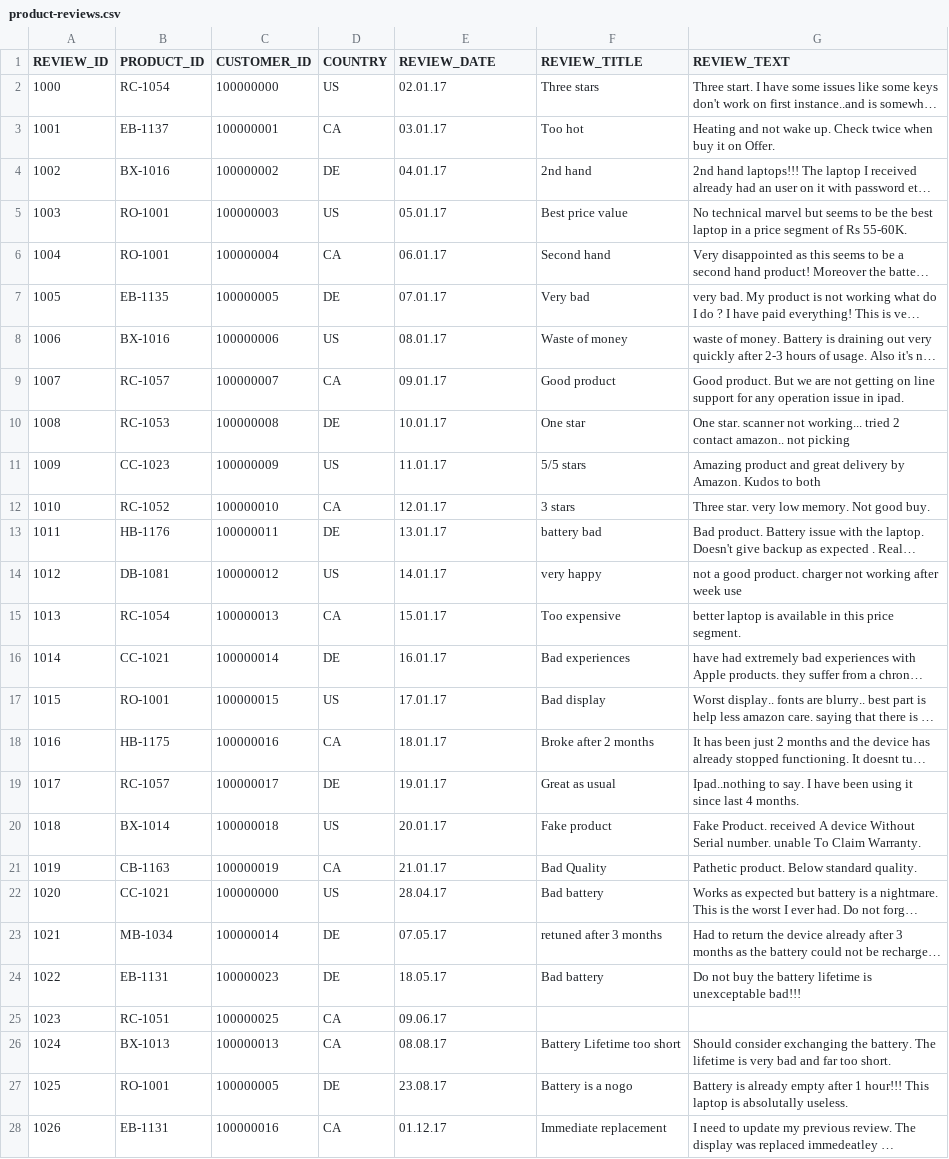
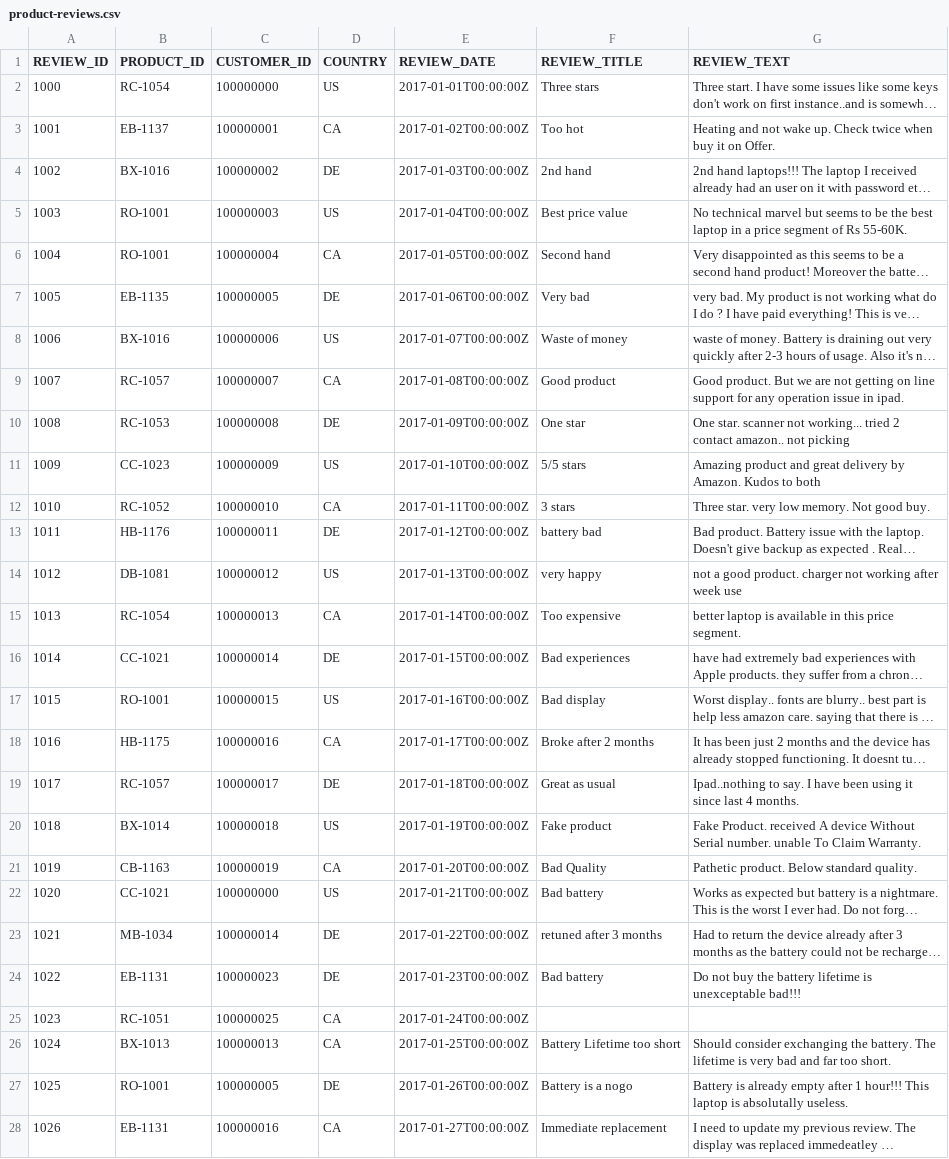
Before and after one commit to SAP-archive/teched2020-ANA365, a CSV file: assets/data/product-reviews.csv, drawn as a sheet; only a part is shown; long unchanged cells end in …; the diff covers the shown part only; the diff names each change by its address in the sheet, - before the commit and + after, or states it on an @@ line.

```diff
--- a/assets/data/product-reviews.csv
+++ b/assets/data/product-reviews.csv
-E2 (REVIEW_DATE): 02.01.17
+E2 (REVIEW_DATE): 2017-01-01T00:00:00Z
-E3 (REVIEW_DATE): 03.01.17
+E3 (REVIEW_DATE): 2017-01-02T00:00:00Z
-E4 (REVIEW_DATE): 04.01.17
+E4 (REVIEW_DATE): 2017-01-03T00:00:00Z
-E5 (REVIEW_DATE): 05.01.17
+E5 (REVIEW_DATE): 2017-01-04T00:00:00Z
-E6 (REVIEW_DATE): 06.01.17
+E6 (REVIEW_DATE): 2017-01-05T00:00:00Z
-E7 (REVIEW_DATE): 07.01.17
+E7 (REVIEW_DATE): 2017-01-06T00:00:00Z
-E8 (REVIEW_DATE): 08.01.17
+E8 (REVIEW_DATE): 2017-01-07T00:00:00Z
-E9 (REVIEW_DATE): 09.01.17
+E9 (REVIEW_DATE): 2017-01-08T00:00:00Z
-E10 (REVIEW_DATE): 10.01.17
+E10 (REVIEW_DATE): 2017-01-09T00:00:00Z
-E11 (REVIEW_DATE): 11.01.17
+E11 (REVIEW_DATE): 2017-01-10T00:00:00Z
-E12 (REVIEW_DATE): 12.01.17
+E12 (REVIEW_DATE): 2017-01-11T00:00:00Z
-E13 (REVIEW_DATE): 13.01.17
+E13 (REVIEW_DATE): 2017-01-12T00:00:00Z
-E14 (REVIEW_DATE): 14.01.17
+E14 (REVIEW_DATE): 2017-01-13T00:00:00Z
-E15 (REVIEW_DATE): 15.01.17
+E15 (REVIEW_DATE): 2017-01-14T00:00:00Z
-E16 (REVIEW_DATE): 16.01.17
+E16 (REVIEW_DATE): 2017-01-15T00:00:00Z
-E17 (REVIEW_DATE): 17.01.17
+E17 (REVIEW_DATE): 2017-01-16T00:00:00Z
-E18 (REVIEW_DATE): 18.01.17
+E18 (REVIEW_DATE): 2017-01-17T00:00:00Z
-E19 (REVIEW_DATE): 19.01.17
+E19 (REVIEW_DATE): 2017-01-18T00:00:00Z
-E20 (REVIEW_DATE): 20.01.17
+E20 (REVIEW_DATE): 2017-01-19T00:00:00Z
-E21 (REVIEW_DATE): 21.01.17
+E21 (REVIEW_DATE): 2017-01-20T00:00:00Z
-E22 (REVIEW_DATE): 28.04.17
+E22 (REVIEW_DATE): 2017-01-21T00:00:00Z
-E23 (REVIEW_DATE): 07.05.17
+E23 (REVIEW_DATE): 2017-01-22T00:00:00Z
-E24 (REVIEW_DATE): 18.05.17
+E24 (REVIEW_DATE): 2017-01-23T00:00:00Z
-E25 (REVIEW_DATE): 09.06.17
+E25 (REVIEW_DATE): 2017-01-24T00:00:00Z
-E26 (REVIEW_DATE): 08.08.17
+E26 (REVIEW_DATE): 2017-01-25T00:00:00Z
-E27 (REVIEW_DATE): 23.08.17
+E27 (REVIEW_DATE): 2017-01-26T00:00:00Z
-E28 (REVIEW_DATE): 01.12.17
+E28 (REVIEW_DATE): 2017-01-27T00:00:00Z
```
Also changed, not shown: 67 edited cells elsewhere in this file, 2 other files.
